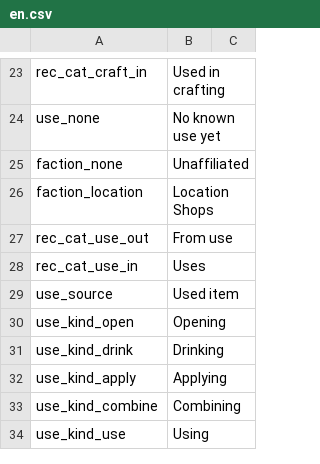
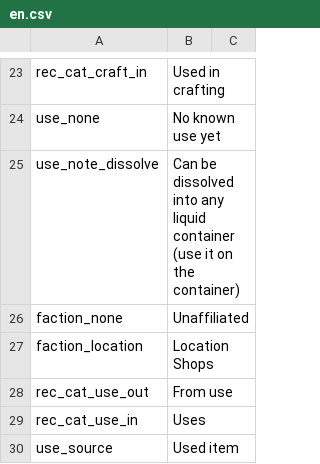
Before and after one commit to WhiteFeather127/ProbablyEnoughItems, a CSV file: Localization/en.csv, drawn as a sheet; only a part is shown, gaps mark what is left out; the shorter side is filled out with more unchanged rows; the diff names each change by its address in the sheet, - before the commit and + after, or states it on an @@ line.

```diff
--- a/Localization/en.csv
+++ b/Localization/en.csv
+row 25: use_note_dissolve | Can be dissolved into any liquid container (use it on the container)
```
Also changed, not shown: Localization/ru.csv, Localization/zh.csv, 1 other file.
